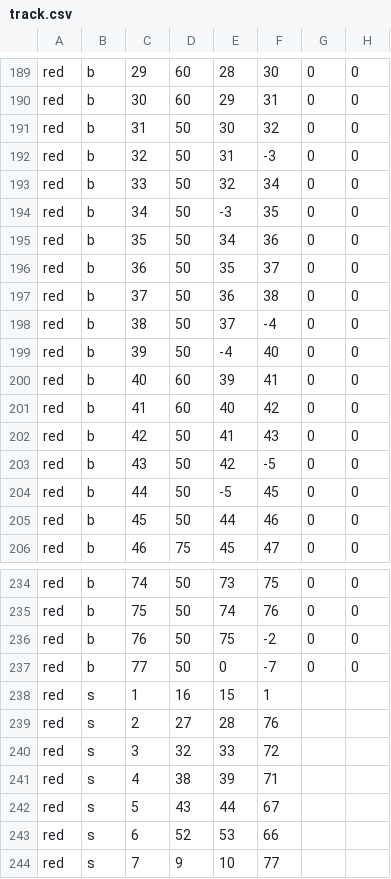
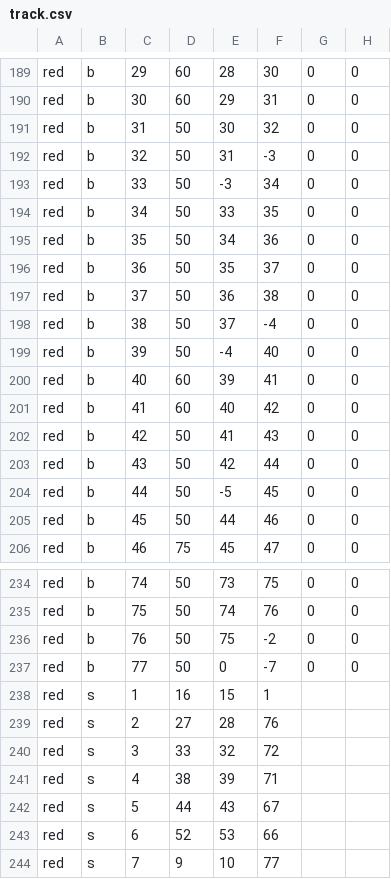
Before and after one commit to sruzzini/NSEPrototype, a CSV file: src/DataLayer/TrackModel/track.csv, drawn as a sheet; only a part is shown, gaps mark what is left out; the diff names each change by its address in the sheet, - before the commit and + after, or states it on an @@ line.

Commit message:
track.csv fix

```diff
--- a/src/DataLayer/TrackModel/track.csv
+++ b/src/DataLayer/TrackModel/track.csv
-E193: 32
+E193: -3
-E194: -3
+E194: 33
-F203: -5
+F203: 44
-D240: 32
+D240: 33
-E240: 33
+E240: 32
-D242: 43
+D242: 44
-E242: 44
+E242: 43
```
Also changed, not shown: track.csv.
